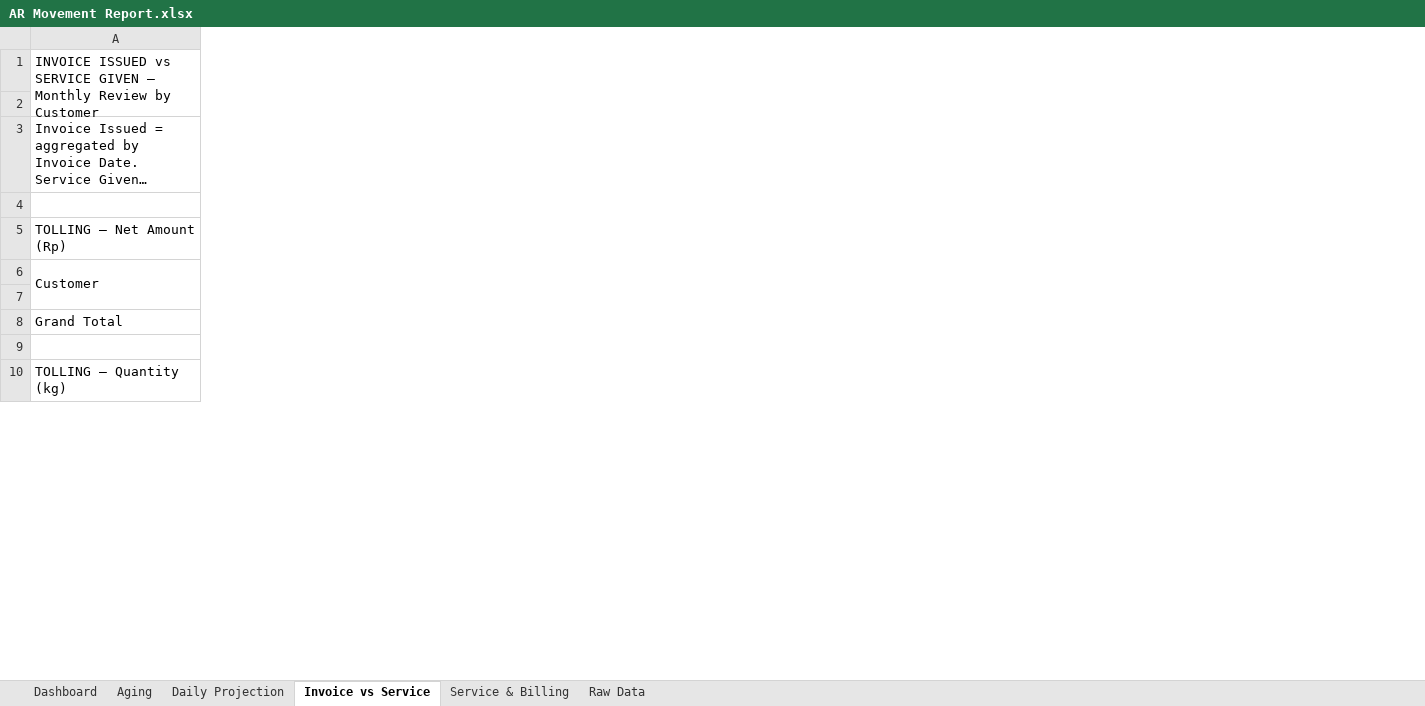
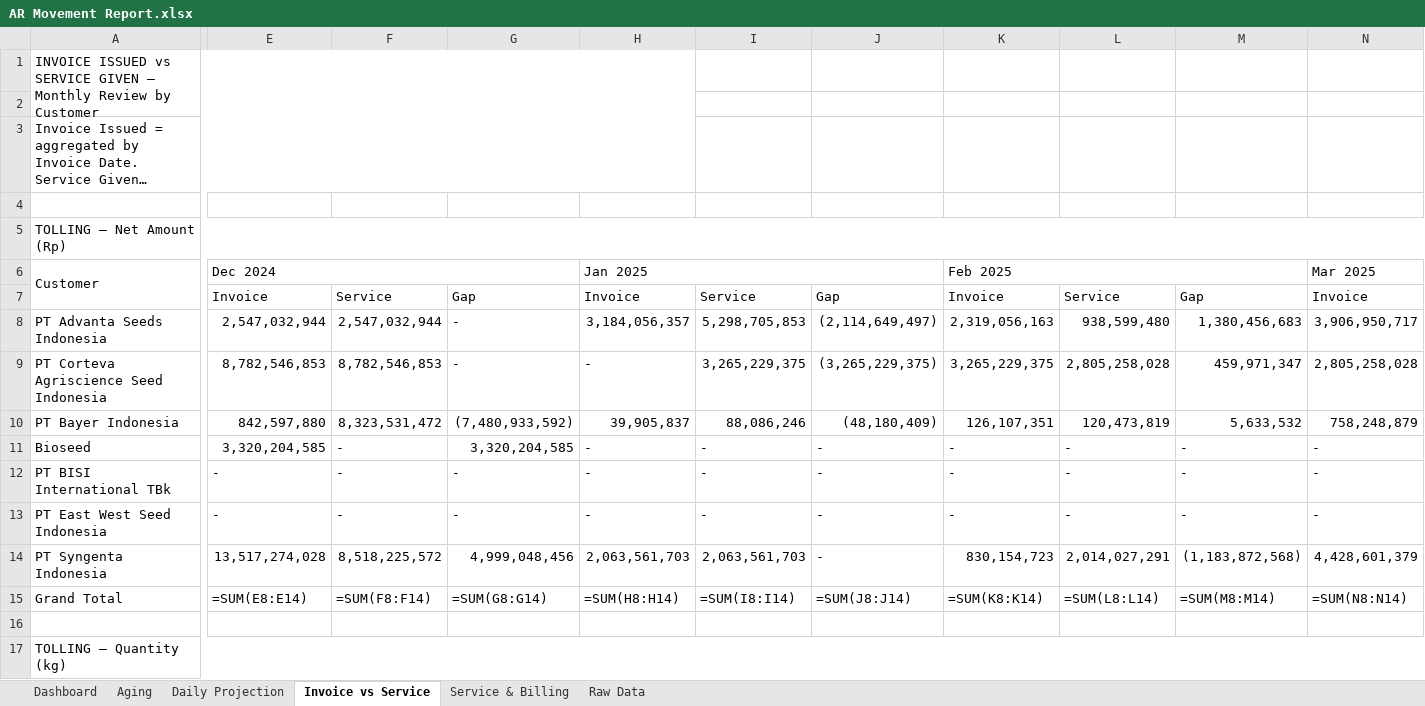
Before and after one commit to finmanagerindonesia-dev/psi-ar-dashboard, an Excel workbook: AR Movement Report.xlsx, sheet Invoice vs Service, drawn as a sheet; only a part is shown, gaps mark what is left out; long unchanged cells end in …; values as stored, in another font and other column widths than the file's, no cell formats; formulas without a stored value are shown as written; addresses are those after the commit; rows hold the shown columns only; the diff covers the shown part only; the diff names each change by its address in the sheet, - before the commit and + after, or states it on an @@ line.

```diff
--- a/AR Movement Report.xlsx (sheet Invoice vs Service)
+++ b/AR Movement Report.xlsx (sheet Invoice vs Service)
+column E, rows 6-7: Dec 2024 | Invoice; row 12: -
+column F, row 7: Service; row 12: -
+column G, row 7: Gap; row 12: -
+column H, rows 6-7: Jan 2025 | Invoice; row 12: -
+column I, row 7: Service; row 12: -
+column J, row 7: Gap; row 12: -
+column K, rows 6-7: Feb 2025 | Invoice; row 12: -
+column L, row 7: Service; row 12: -
+column M, row 7: Gap; row 12: -
+column N, rows 6-7: Mar 2025 | Invoice; row 12: -
+row 8: PT Advanta Seeds Indonesia | 2,547,032,944 | 2,547,032,944 | - | 3,184,056,357 | 5,298,705,853 | (2,114,649,497) | 2,319,056,163 | 938,599,480 | 1,380,456,683 | 3,906,950,717
+row 9: PT Corteva Agriscience Seed Indonesia | 8,782,546,853 | 8,782,546,853 | - | - | 3,265,229,375 | (3,265,229,375) | 3,265,229,375 | 2,805,258,028 | 459,971,347 | 2,805,258,028
+row 10: PT Bayer Indonesia | 842,597,880 | 8,323,531,472 | (7,480,933,592) | 39,905,837 | 88,086,246 | (48,180,409) | 126,107,351 | 120,473,819 | 5,633,532 | 758,248,879
+row 11: Bioseed | 3,320,204,585 | - | 3,320,204,585 | - | - | - | - | - | - | -
-A12: Grand Total
+A12: PT BISI International TBk
+row 13: PT East West Seed Indonesia | - | - | - | - | - | - | - | - | - | -
+row 14: PT Syngenta Indonesia | 13,517,274,028 | 8,518,225,572 | 4,999,048,456 | 2,063,561,703 | 2,063,561,703 | - | 830,154,723 | 2,014,027,291 | (1,183,872,568) | 4,428,601,379
+row 15: Grand Total | =SUM(E8:E14) | =SUM(F8:F14) | =SUM(G8:G14) | =SUM(H8:H14) | =SUM(I8:I14) | =SUM(J8:J14) | =SUM(K8:K14) | =SUM(L8:L14) | =SUM(M8:M14) | =SUM(N8:N14)
```
Also changed, not shown: 15 added rows, 62 added columns and 7 edited cells elsewhere in this sheet, sheet Raw Data, sheet Daily Projection, sheet Dashboard, sheet Aging, sheet Service & Billing, cell formats, charts or pictures.
